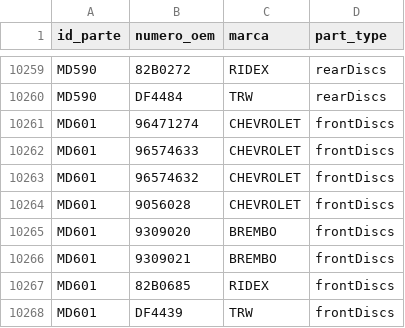
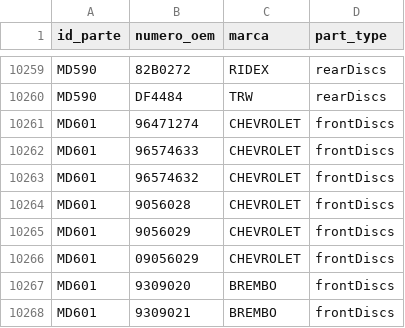
Before and after one commit to imroxas/autoparts, a CSV file: datos/oems.csv, drawn as a sheet; only a part is shown, gaps mark what is left out; the shorter side is filled out with more unchanged rows; the diff names each change by its address in the sheet, - before the commit and + after, or states it on an @@ line.

Commit message:
Update oems.csv

```diff
--- a/datos/oems.csv
+++ b/datos/oems.csv
+row 10265: MD601 | 9056029 | CHEVROLET | frontDiscs
+row 10266: MD601 | 09056029 | CHEVROLET | frontDiscs
```
